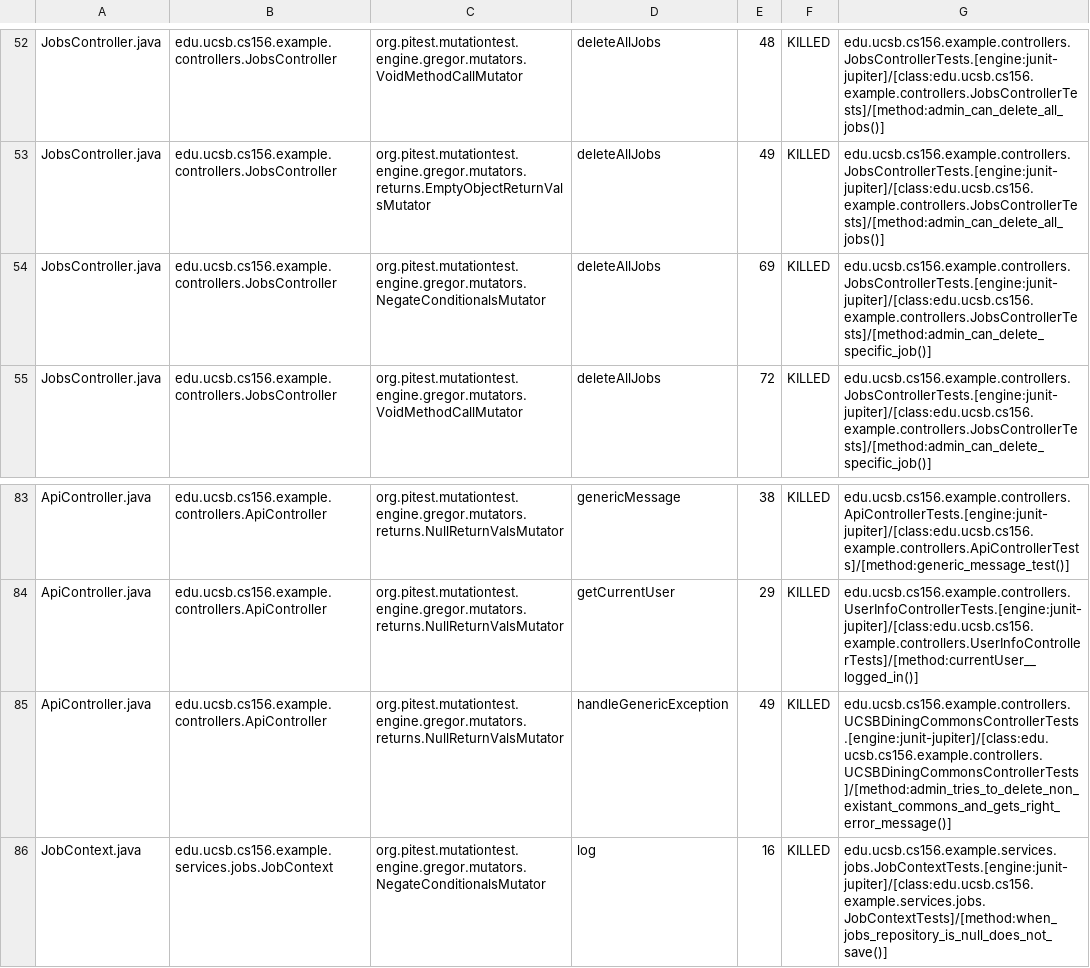
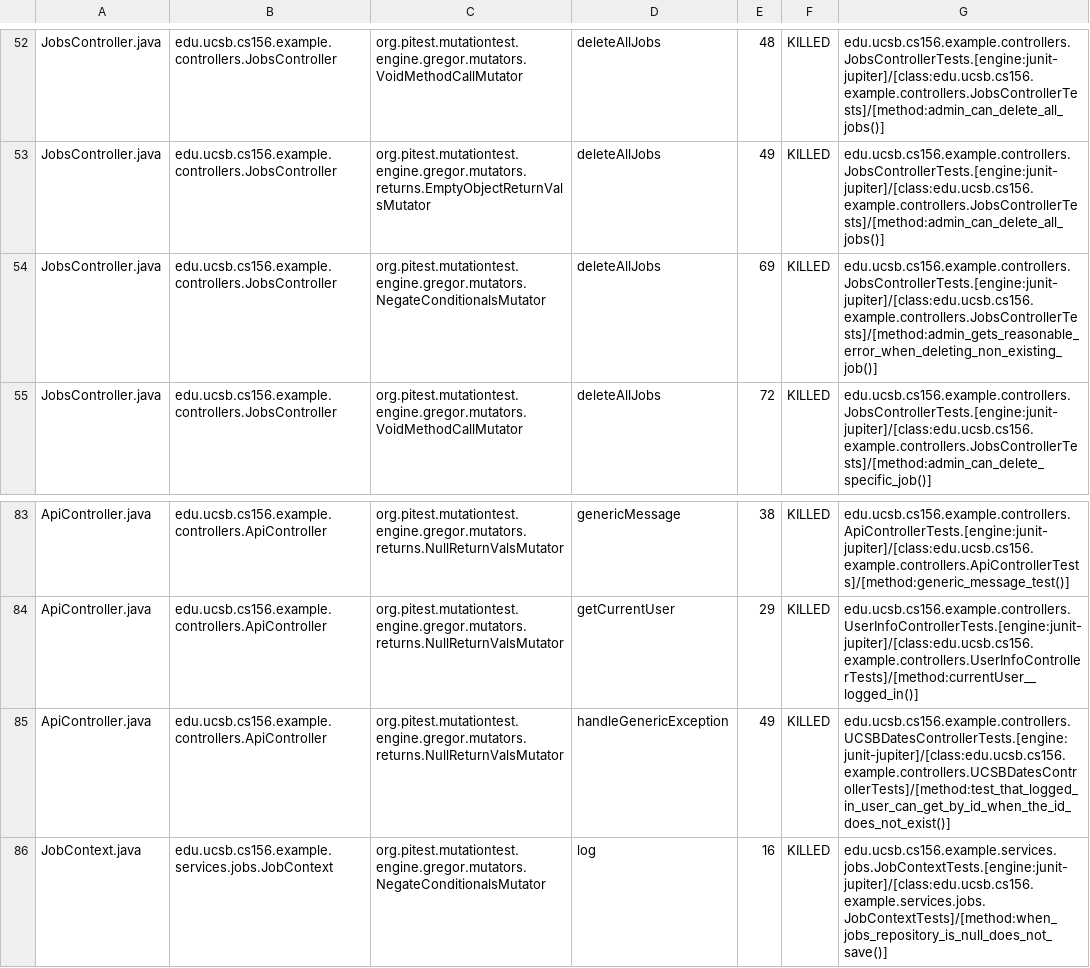
Before and after one commit to ucsb-cs156-s25/team01-s25-04, a CSV file: prs/46/pitest/mutations.csv, drawn as a sheet; only a part is shown, gaps mark what is left out.

Commit message:
Deploying to gh-pages from @ ucsb-cs156-s25/team01-s25-04@8df43768ecbf23fb0f8156fa4ac1548670775ce4 🚀

```diff
--- a/prs/46/pitest/mutations.csv
+++ b/prs/46/pitest/mutations.csv
@@ -53,3 +53,3 @@ JobsController.java,edu.ucsb.cs156.example.controllers.JobsController,org.pitest
 JobsController.java,edu.ucsb.cs156.example.controllers.JobsController,org.pitest.mutationtest.engine.gregor.mutators.returns.EmptyObjectReturnValsMutator,deleteAllJobs,49,KILLED,edu.ucsb.cs156.example.controllers.JobsControllerTests.[engine:junit-jupiter]/[class:edu.ucsb.cs156.example.controllers.JobsControllerTests]/[method:admin_can_delete_all_jobs()]
-JobsController.java,edu.ucsb.cs156.example.controllers.JobsController,org.pitest.mutationtest.engine.gregor.mutators.NegateConditionalsMutator,deleteAllJobs,69,KILLED,edu.ucsb.cs156.example.controllers.JobsControllerTests.[engine:junit-jupiter]/[class:edu.ucsb.cs156.example.controllers.JobsControllerTests]/[method:admin_can_delete_specific_job()]
+JobsController.java,edu.ucsb.cs156.example.controllers.JobsController,org.pitest.mutationtest.engine.gregor.mutators.NegateConditionalsMutator,deleteAllJobs,69,KILLED,edu.ucsb.cs156.example.controllers.JobsControllerTests.[engine:junit-jupiter]/[class:edu.ucsb.cs156.example.controllers.JobsControllerTests]/[method:admin_gets_reasonable_error_when_deleting_non_existing_job()]
 JobsController.java,edu.ucsb.cs156.example.controllers.JobsController,org.pitest.mutationtest.engine.gregor.mutators.VoidMethodCallMutator,deleteAllJobs,72,KILLED,edu.ucsb.cs156.example.controllers.JobsControllerTests.[engine:junit-jupiter]/[class:edu.ucsb.cs156.example.controllers.JobsControllerTests]/[method:admin_can_delete_specific_job()]
@@ -84,3 +84,3 @@ ApiController.java,edu.ucsb.cs156.example.controllers.ApiController,org.pitest.m
 ApiController.java,edu.ucsb.cs156.example.controllers.ApiController,org.pitest.mutationtest.engine.gregor.mutators.returns.NullReturnValsMutator,getCurrentUser,29,KILLED,edu.ucsb.cs156.example.controllers.UserInfoControllerTests.[engine:junit-jupiter]/[class:edu.ucsb.cs156.example.controllers.UserInfoControllerTests]/[method:currentUser__logged_in()]
-ApiController.java,edu.ucsb.cs156.example.controllers.ApiController,org.pitest.mutationtest.engine.gregor.mutators.returns.NullReturnValsMutator,handleGenericException,49,KILLED,edu.ucsb.cs156.example.controllers.UCSBDiningCommonsControllerTests.[engine:junit-jupiter]/[class:edu.ucsb.cs156.example.controllers.UCSBDiningCommonsControllerTests]/[method:admin_tries_to_delete_non_existant_commons_and_gets_right_error_message()]
+ApiController.java,edu.ucsb.cs156.example.controllers.ApiController,org.pitest.mutationtest.engine.gregor.mutators.returns.NullReturnValsMutator,handleGenericException,49,KILLED,edu.ucsb.cs156.example.controllers.UCSBDatesControllerTests.[engine:junit-jupiter]/[class:edu.ucsb.cs156.example.controllers.UCSBDatesControllerTests]/[method:test_that_logged_in_user_can_get_by_id_when_the_id_does_not_exist()]
 JobContext.java,edu.ucsb.cs156.example.services.jobs.JobContext,org.pitest.mutationtest.engine.gregor.mutators.NegateConditionalsMutator,log,16,KILLED,edu.ucsb.cs156.example.services.jobs.JobContextTests.[engine:junit-jupiter]/[class:edu.ucsb.cs156.example.services.jobs.JobContextTests]/[method:when_jobs_repository_is_null_does_not_save()]
```
Also changed, not shown: 16 other files.
